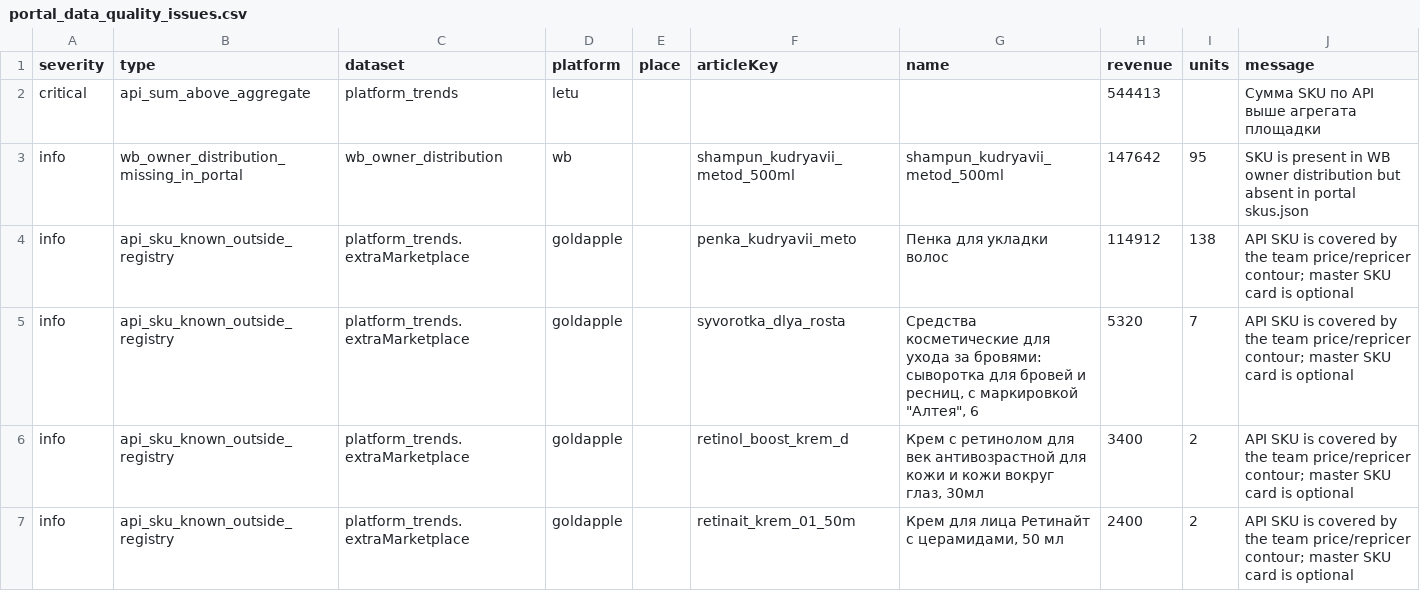
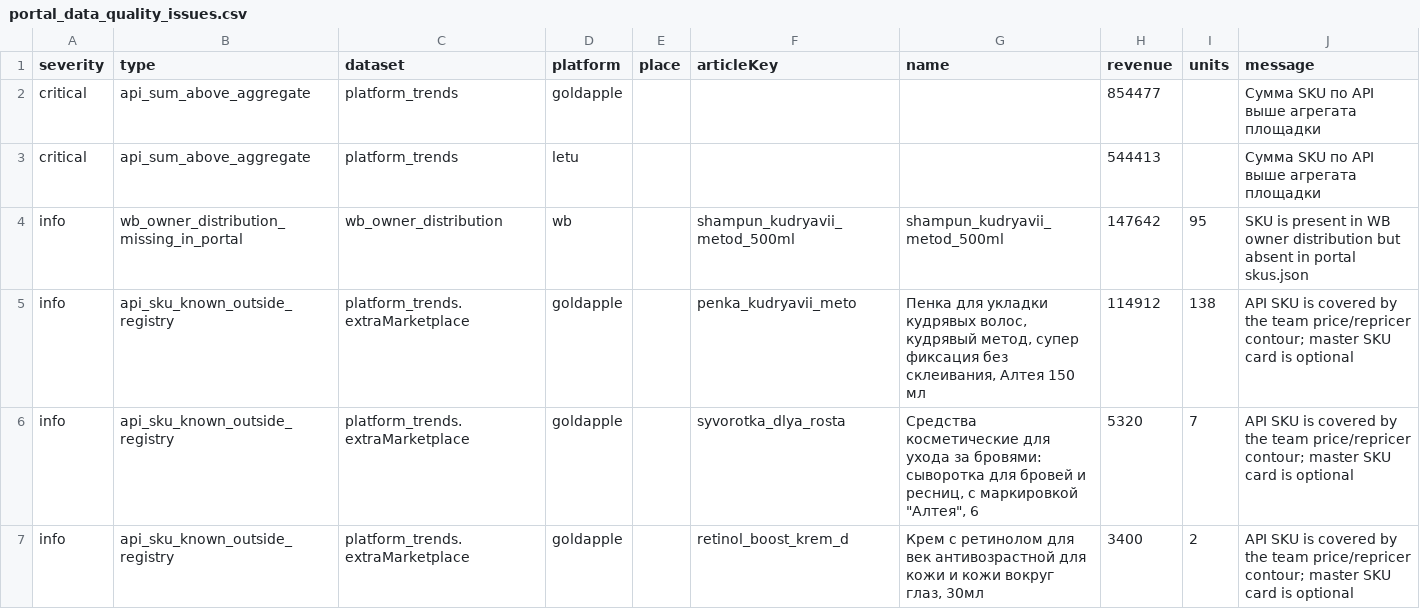
Before and after one commit to Alisia777/Harisma, a CSV file: data/portal_data_quality_issues.csv, drawn as a sheet; only a part is shown; the shorter side is filled out with more unchanged rows.

Commit message:
Normalize extra marketplace trend layers

```diff
--- a/data/portal_data_quality_issues.csv
+++ b/data/portal_data_quality_issues.csv
@@ -1,5 +1,6 @@
 severity;type;dataset;platform;place;articleKey;name;revenue;units;message
+"critical";"api_sum_above_aggregate";"platform_trends";"goldapple";"";"";"";"854477";"";"Сумма SKU по API выше агрегата площадки"
 "critical";"api_sum_above_aggregate";"platform_trends";"letu";"";"";"";"544413";"";"Сумма SKU по API выше агрегата площадки"
 "info";"wb_owner_distribution_missing_in_portal";"wb_owner_distribution";"wb";"";"shampun_kudryavii_metod_500ml";"shampun_kudryavii_metod_500ml";"147642";"95";"SKU is present in WB owner distribution but absent in portal skus.json"
-"info";"api_sku_known_outside_registry";"platform_trends.extraMarketplace";"goldapple";"";"penka_kudryavii_meto";"Пенка для укладки волос";"114912";"138";"API SKU is covered by the team price/repricer contour; master SKU card is optional"
+"info";"api_sku_known_outside_registry";"platform_trends.extraMarketplace";"goldapple";"";"penka_kudryavii_meto";"Пенка для укладки кудрявых волос, кудрявый метод, супер фиксация без склеивания, Алтея 150 мл";"114912";"138";"API SKU is covered by the team price/repricer contour; master SKU card is optional"
 "info";"api_sku_known_outside_registry";"platform_trends.extraMarketplace";"goldapple";"";"syvorotka_dlya_rosta";"Средства косметические для ухода за бровями: сыворотка для бровей и ресниц, с маркировкой ""Алтея"", 6";"5320";"7";"API SKU is covered by the team price/repricer contour; master SKU card is optional"
```
Also changed, not shown: 13 other files.
